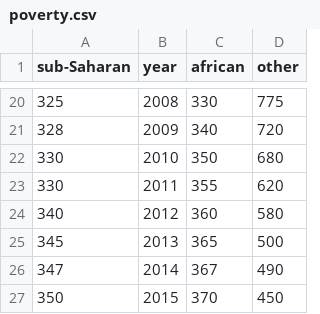
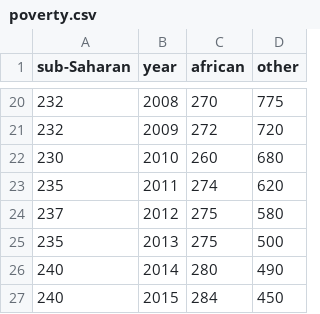
Before and after one commit to lonelyrabbit7/lonelyrabbit7.github.io, a CSV file: massaged_data/poverty.csv, drawn as a sheet; only a part is shown, gaps mark what is left out; the diff covers the shown part only.

```diff
--- a/massaged_data/poverty.csv
+++ b/massaged_data/poverty.csv
@@ -20,8 +20,8 @@ sub-Saharan,year,african,other
-325,2008,330,775
-328,2009,340,720
-330,2010,350,680
-330,2011,355,620
-340,2012,360,580
-345,2013,365,500
-347,2014,367,490
-350,2015,370,450
+232,2008,270,775
+232,2009,272,720
+230,2010,260,680
+235,2011,274,620
+237,2012,275,580
+235,2013,275,500
+240,2014,280,490
+240,2015,284,450
```
Also changed, not shown: 32 edited cells elsewhere in this file.
